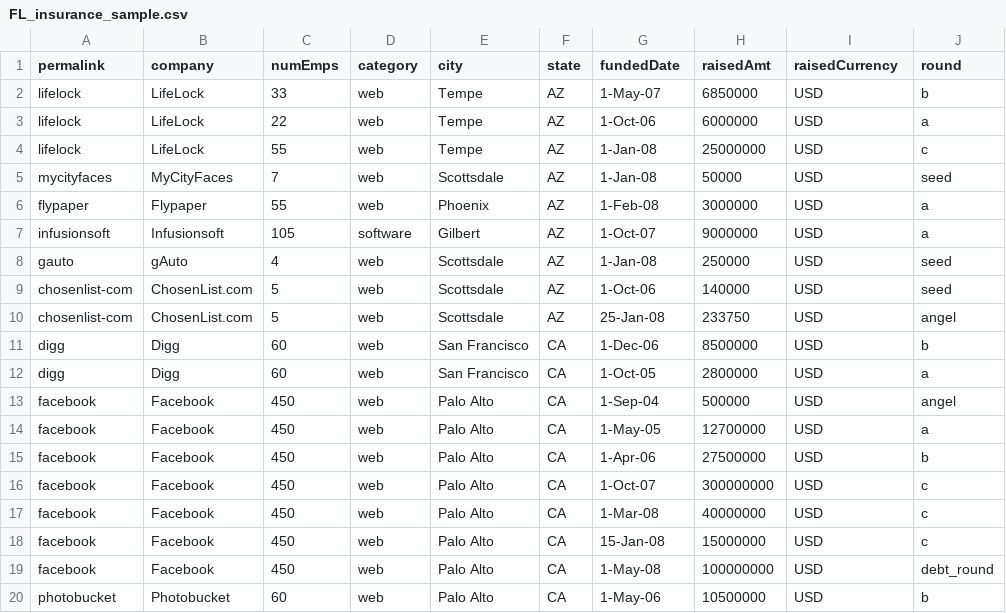
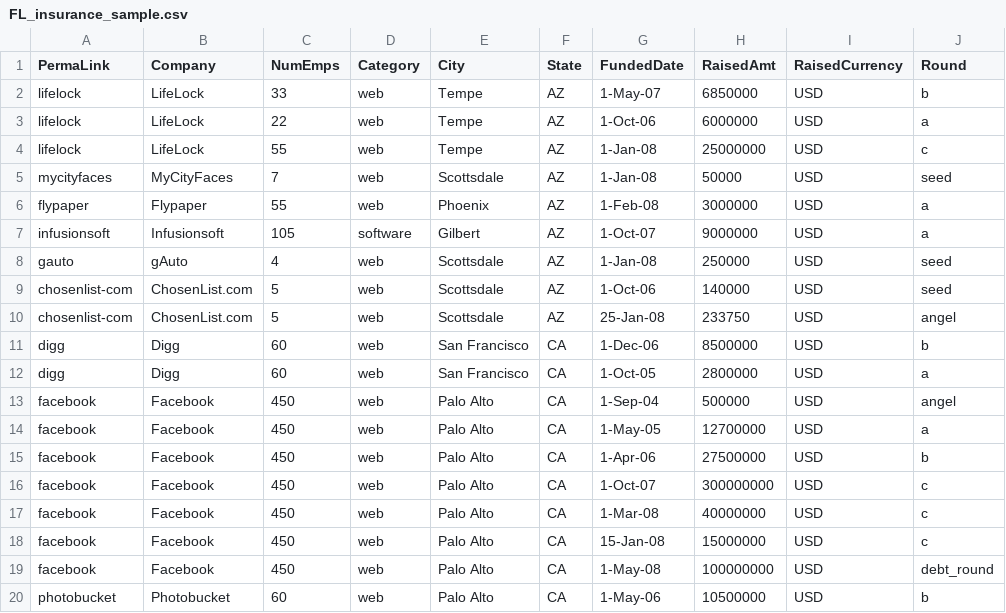
Before and after one commit to ag2329/php-project, a CSV file: web/FL_insurance_sample.csv, drawn as a sheet.

Commit message:
Update FL_insurance_sample.csv
Updating CSV file to upper case

```diff
--- a/web/FL_insurance_sample.csv
+++ b/web/FL_insurance_sample.csv
@@ -1,2 +1,2 @@
-permalink,company,numEmps,category,city,state,fundedDate,raisedAmt,raisedCurrency,round
+PermaLink,Company,NumEmps,Category,City,State,FundedDate,RaisedAmt,RaisedCurrency,Round
 lifelock,LifeLock,33,web,Tempe,AZ,1-May-07,6850000,USD,b
```
